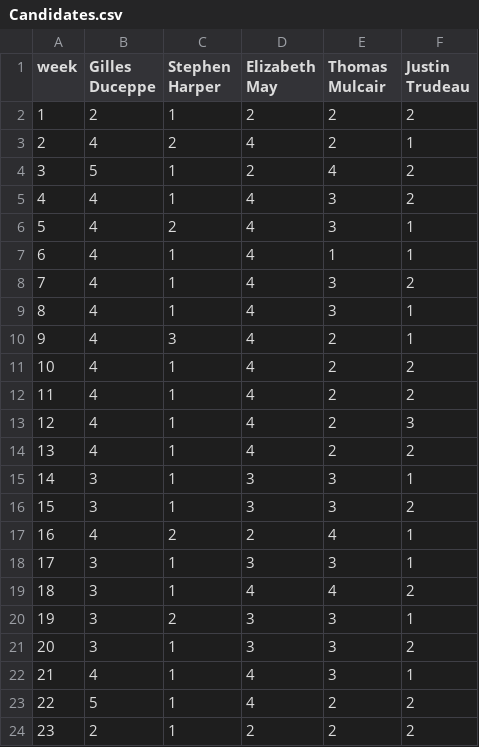
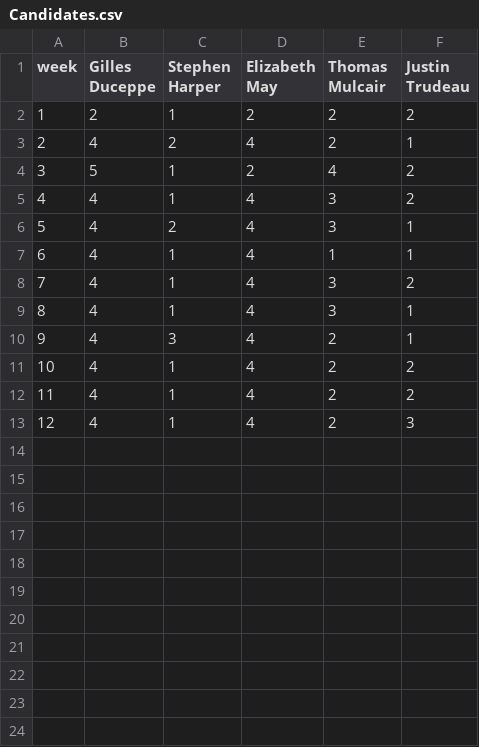
Before and after one commit to GoogleTrends/CanadaDebate, a CSV file: Candidates.csv, drawn as a sheet; the diff names each change by its address in the sheet, - before the commit and + after, or states it on an @@ line.

Commit message:
updated tick values

```diff
--- a/Candidates.csv
+++ b/Candidates.csv
-row 14: 13 | 4 | 1 | 4 | 2 | 2
-row 15: 14 | 3 | 1 | 3 | 3 | 1
-row 16: 15 | 3 | 1 | 3 | 3 | 2
-row 17: 16 | 4 | 2 | 2 | 4 | 1
-row 18: 17 | 3 | 1 | 3 | 3 | 1
-row 19: 18 | 3 | 1 | 4 | 4 | 2
-row 20: 19 | 3 | 2 | 3 | 3 | 1
-row 21: 20 | 3 | 1 | 3 | 3 | 2
-row 22: 21 | 4 | 1 | 4 | 3 | 1
-row 23: 22 | 5 | 1 | 4 | 2 | 2
-row 24: 23 | 2 | 1 | 2 | 2 | 2
```
Also changed, not shown: 3 other files.
